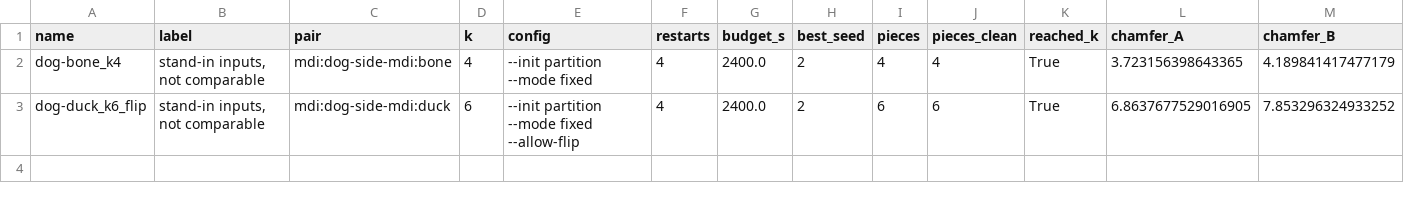
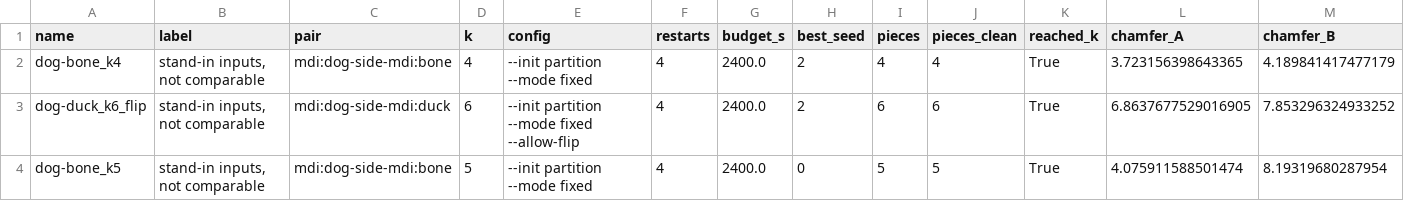
Before and after one commit to StephenEisner/multi-sculpture-independent, a CSV file: results/table1_standin.csv, drawn as a sheet; only a part is shown; rows hold the shown columns only; the diff names each change by its address in the sheet, - before the commit and + after, or states it on an @@ line.

```diff
--- a/results/table1_standin.csv
+++ b/results/table1_standin.csv
+row 4: dog-bone_k5 | stand-in inputs, not comparable | mdi:dog-side-mdi:bone | 5 | --init partition --mode fixed | 4 | 2400.0 | 0 | 5 | 5 | True | 4.075911588501474 | 8.19319680287954
```
Also changed, not shown: results/table1.csv, 41 other files.
